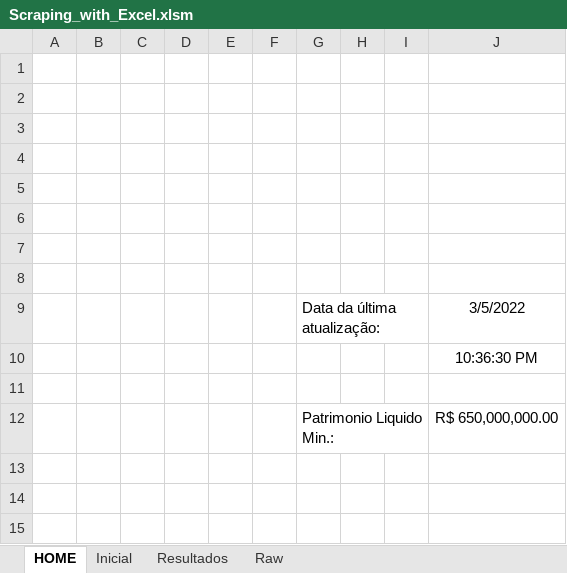
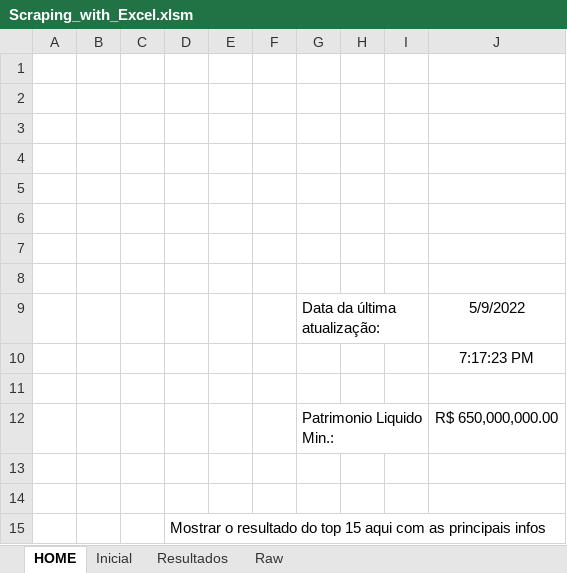
Before and after one commit to GustavoBarbaro/Fundos-Imobiliarios_Scraping, an Excel workbook: Excel_Scraping/Scraping_with_Excel.xlsm, sheet HOME, drawn as a sheet; values as stored, in another font and other column widths than the file's, no borders; charts and pictures not drawn; the diff names each change by its address in the sheet, - before the commit and + after, or states it on an @@ line.

```diff
--- a/Excel_Scraping/Scraping_with_Excel.xlsm (sheet HOME)
+++ b/Excel_Scraping/Scraping_with_Excel.xlsm (sheet HOME)
-J9: 3/5/2022
+J9: 5/9/2022
-J10: 10:36:30 PM
+J10: 7:17:23 PM
+row 13: (empty)
+row 14: (empty)
+row 15:  |  |  | Mostrar o resultado do top 15 aqui com as principais infos
```
Also changed, not shown: sheet Raw, charts or pictures.
